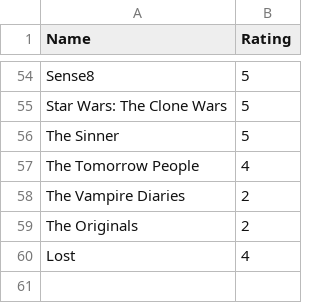
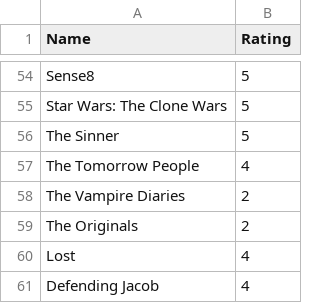
Before and after one commit to rajBar/movies, a CSV file: _data/tv-ratings.csv, drawn as a sheet; only a part is shown, gaps mark what is left out; the diff names each change by its address in the sheet, - before the commit and + after, or states it on an @@ line.

Commit message:
adding Defending Jacob to tv list

```diff
--- a/_data/tv-ratings.csv
+++ b/_data/tv-ratings.csv
+row 61: Defending Jacob | 4
```
